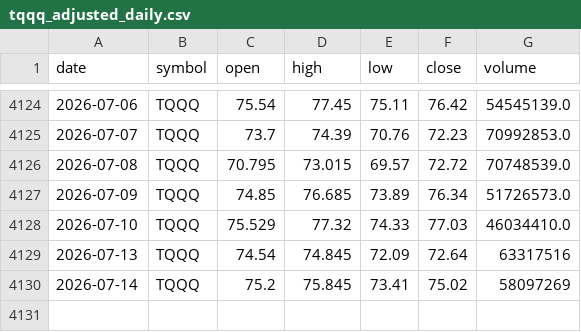
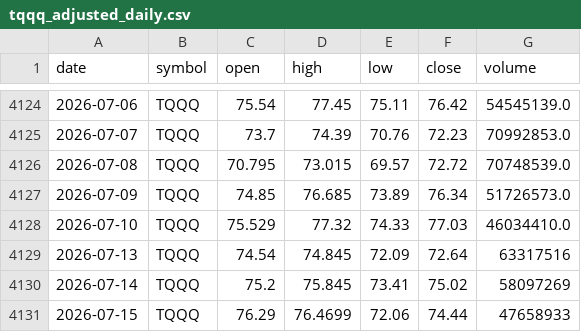
Before and after one commit to hotorch/infinite-buying-dbapi, a CSV file: data/market/tqqq_adjusted_daily.csv, drawn as a sheet; only a part is shown, gaps mark what is left out.

```diff
--- a/data/market/tqqq_adjusted_daily.csv
+++ b/data/market/tqqq_adjusted_daily.csv
@@ -4130 +4130,2 @@ date,symbol,open,high,low,close,volume
 2026-07-14,TQQQ,75.2,75.845,73.41,75.02,58097269
+2026-07-15,TQQQ,76.29,76.4699,72.06,74.44,47658933
```
Also changed, not shown: data/market/qqq_adjusted_daily.csv, data/market/smh_adjusted_daily.csv, 13 other files.
